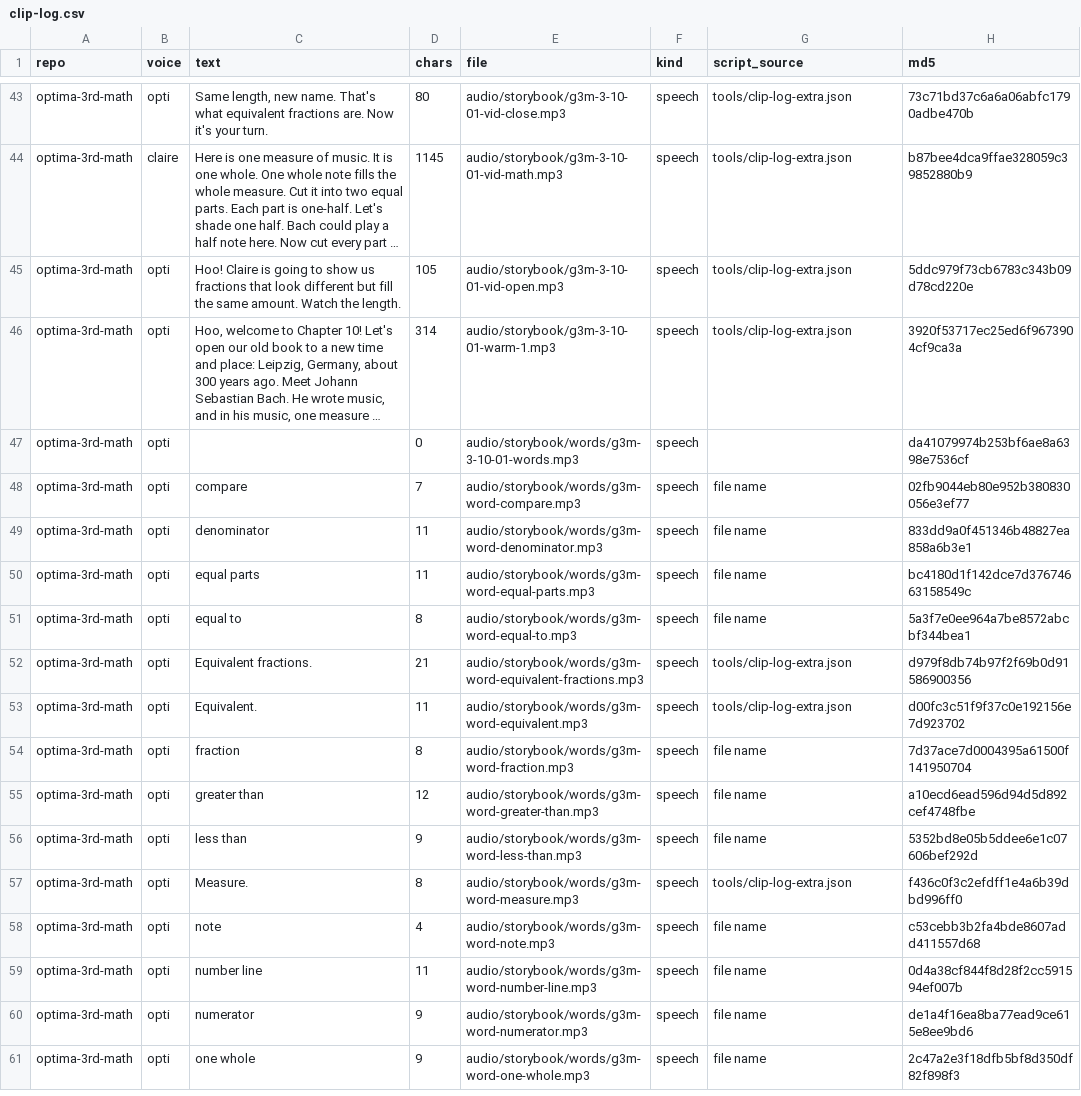
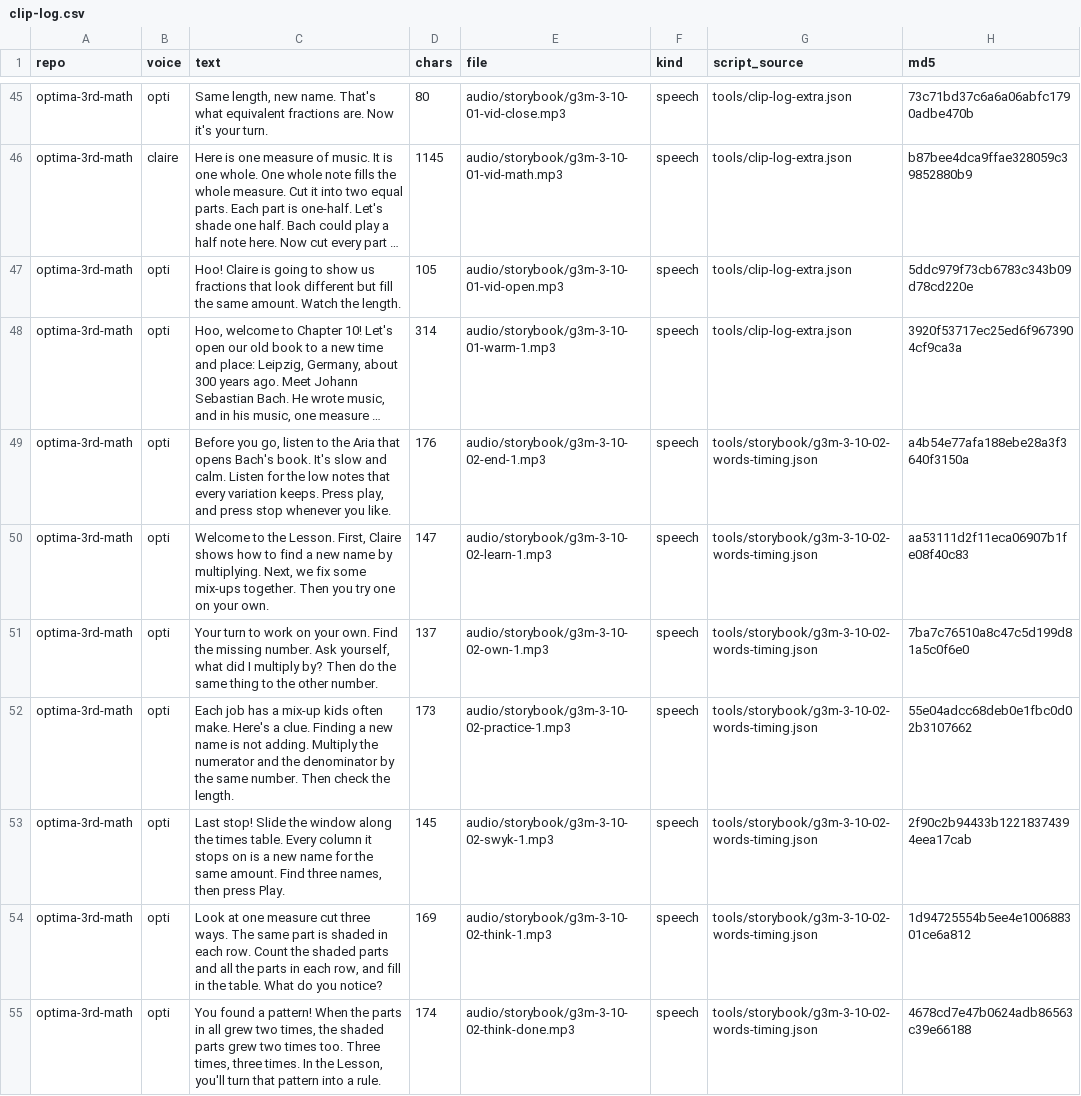
Before and after one commit to optimaondemand/optima-3rd-math, a CSV file: clip-log.csv, drawn as a sheet; only a part is shown, gaps mark what is left out; the shorter side is filled out with more unchanged rows; long unchanged cells end in …; the diff covers the shown part only; the diff names each change by its address in the sheet, - before the commit and + after, or states it on an @@ line.

```diff
--- a/clip-log.csv
+++ b/clip-log.csv
+row 49: optima-3rd-math | opti | Before you go, listen to the Aria that opens Bach's book. It's slow and calm. Listen for the low notes that every variation keeps. Press play, and press stop whenever you like. | 176 | audio/storybook/g3m-3-10-02-end-1.mp3 | speech | tools/storybook/g3m-3-10-02-words-timing.json | a4b54e77afa188ebe28a3f3640f3150a
+row 50: optima-3rd-math | opti | Welcome to the Lesson. First, Claire shows how to find a new name by multiplying. Next, we fix some mix-ups together. Then you try one on your own. | 147 | audio/storybook/g3m-3-10-02-learn-1.mp3 | speech | tools/storybook/g3m-3-10-02-words-timing.json | aa53111d2f11eca06907b1fe08f40c83
+row 51: optima-3rd-math | opti | Your turn to work on your own. Find the missing number. Ask yourself, what did I multiply by? Then do the same thing to the other number. | 137 | audio/storybook/g3m-3-10-02-own-1.mp3 | speech | tools/storybook/g3m-3-10-02-words-timing.json | 7ba7c76510a8c47c5d199d81a5c0f6e0
+row 52: optima-3rd-math | opti | Each job has a mix-up kids often make. Here's a clue. Finding a new name is not adding. Multiply the numerator and the denominator by the same number. Then check the length. | 173 | audio/storybook/g3m-3-10-02-practice-1.mp3 | speech | tools/storybook/g3m-3-10-02-words-timing.json | 55e04adcc68deb0e1fbc0d02b3107662
+row 53: optima-3rd-math | opti | Last stop! Slide the window along the times table. Every column it stops on is a new name for the same amount. Find three names, then press Play. | 145 | audio/storybook/g3m-3-10-02-swyk-1.mp3 | speech | tools/storybook/g3m-3-10-02-words-timing.json | 2f90c2b94433b12218374394eea17cab
+row 54: optima-3rd-math | opti | Look at one measure cut three ways. The same part is shaded in each row. Count the shaded parts and all the parts in each row, and fill in the table. What do you notice? | 169 | audio/storybook/g3m-3-10-02-think-1.mp3 | speech | tools/storybook/g3m-3-10-02-words-timing.json | 1d94725554b5ee4e100688301ce6a812
+row 55: optima-3rd-math | opti | You found a pattern! When the parts in all grew two times, the shaded parts grew two times too. Three times, three times. In the Lesson, you'll turn that pattern into a rule. | 174 | audio/storybook/g3m-3-10-02-think-done.mp3 | speech | tools/storybook/g3m-3-10-02-words-timing.json | 4678cd7e47b0624adb86563c39e66188
```
Also changed, not shown: 9 added rows elsewhere in this file, 44 other files.
